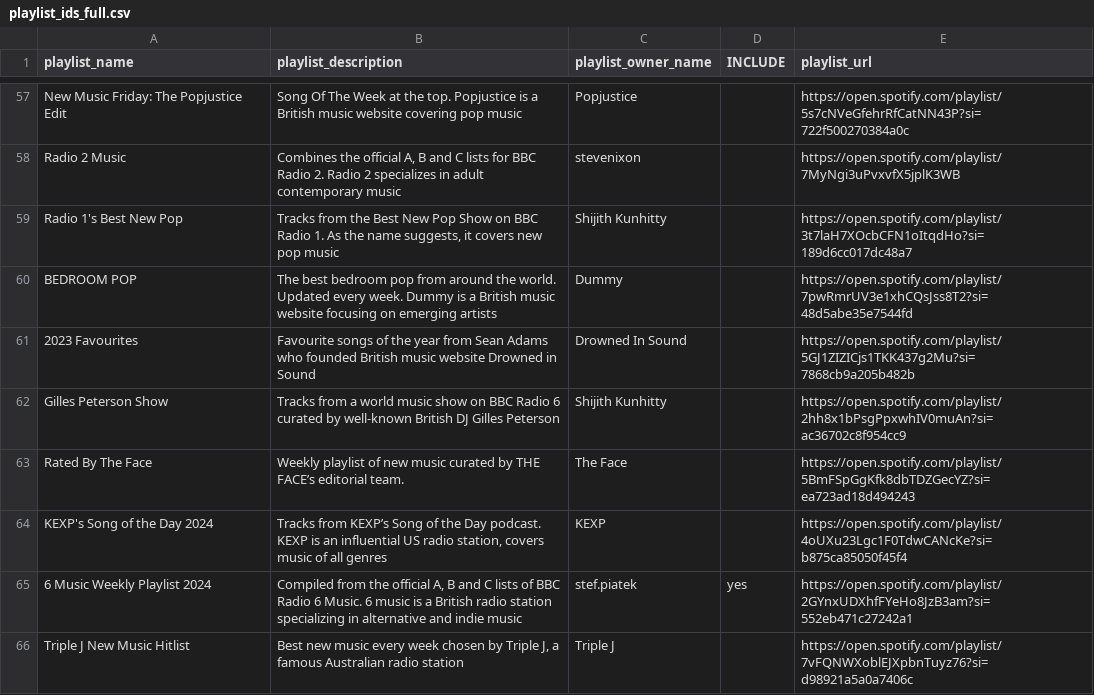
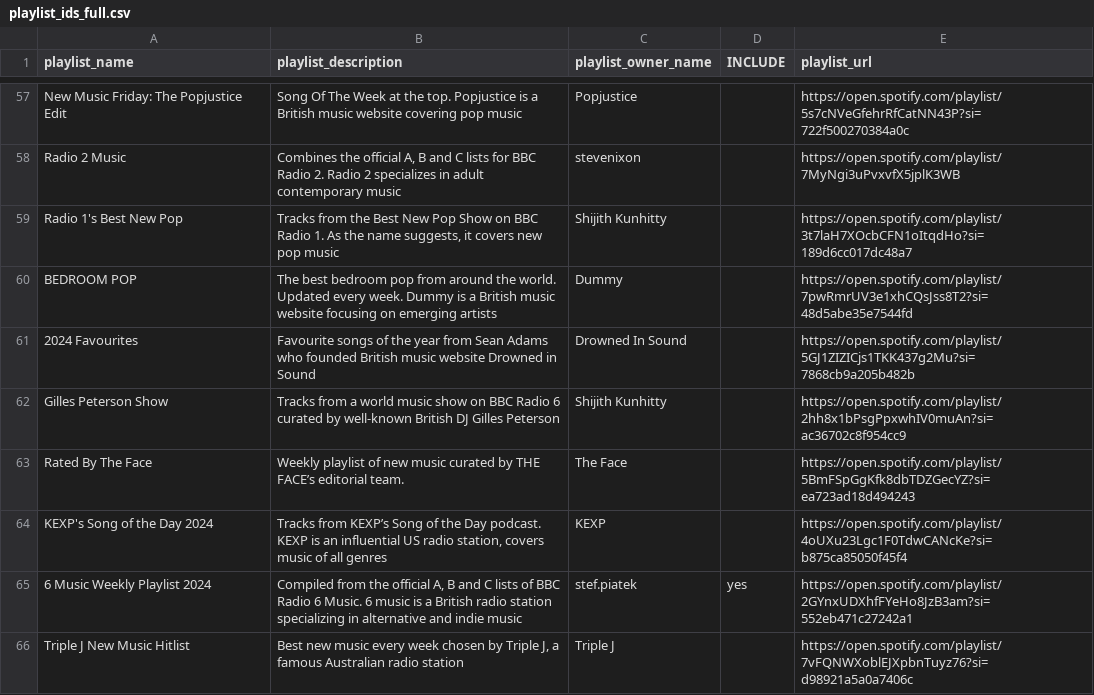
Before and after one commit to shijithpk/music-discovery, a CSV file: playlist_ids_full.csv, drawn as a sheet; only a part is shown, gaps mark what is left out.

Commit message:
update to master_list_online.csv

```diff
--- a/playlist_ids_full.csv
+++ b/playlist_ids_full.csv
@@ -60,3 +60,3 @@ Radio 1's Best New Pop,"Tracks from the Best New Pop Show on BBC Radio 1. As the
 BEDROOM POP,The best bedroom pop from around the world. Updated every week. Dummy is a British music website focusing on emerging artists,Dummy,,https://open.spotify.com/playlist/7pwRmrUV3e1xhCQsJss8T2?si=48d5abe35e7544fd
-2023 Favourites,Favourite songs of the year from Sean Adams who founded British music website Drowned in Sound,Drowned In Sound,,https://open.spotify.com/playlist/5GJ1ZIZICjs1TKK437g2Mu?si=7868cb9a205b482b
+2024 Favourites,Favourite songs of the year from Sean Adams who founded British music website Drowned in Sound,Drowned In Sound,,https://open.spotify.com/playlist/5GJ1ZIZICjs1TKK437g2Mu?si=7868cb9a205b482b
 Gilles Peterson Show,"Tracks from a world music show on BBC Radio 6 curated by well-known British DJ Gilles Peterson",Shijith Kunhitty,,https://open.spotify.com/playlist/2hh8x1bPsgPpxwhIV0muAn?si=ac36702c8f954cc9
```
